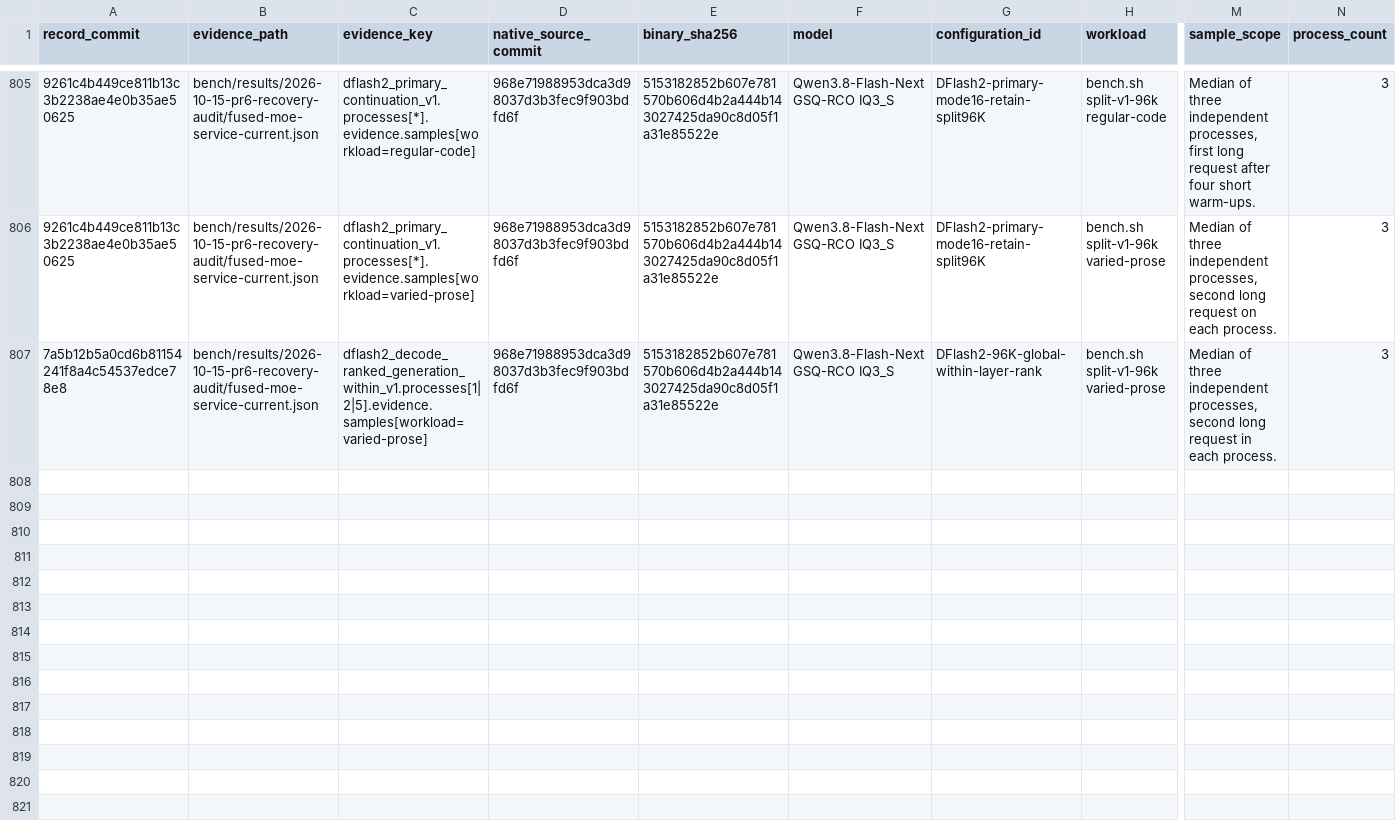
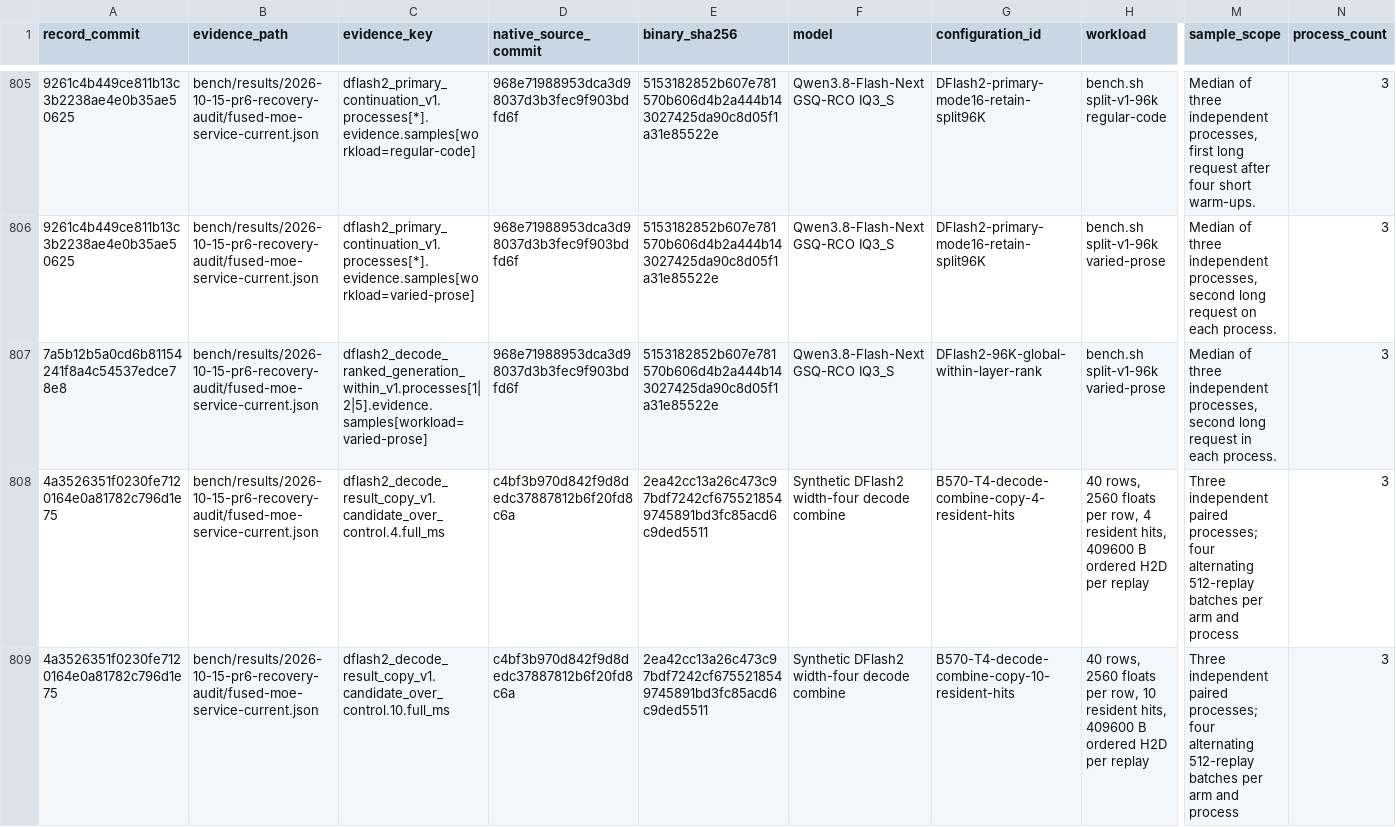
Before and after one commit to yqYo1/Strata, a CSV file: bench/performance-records.csv, drawn as a sheet; only a part is shown, gaps mark what is left out; rows hold the shown columns only; the diff names each change by its address in the sheet, - before the commit and + after, or states it on an @@ line.

Commit message:
Index qualified Arc decode-combine component timings

```diff
--- a/bench/performance-records.csv
+++ b/bench/performance-records.csv
+row 808: 4a3526351f0230fe7120164e0a81782c796d1e75 | bench/results/2026-10-15-pr6-recovery-audit/fused-moe-service-current.json | dflash2_decode_result_copy_v1.candidate_over_control.4.full_ms | c4bf3b970d842f9d8dedc37887812b6f20fd8c6a | 2ea42cc13a26c473c97bdf7242cf6755218549745891bd3fc85acd6c9ded5511 | Synthetic DFlash2 width-four decode combine | B570-T4-decode-combine-copy-4-resident-hits | 40 rows, 2560 floats per row, 4 resident hits, 409600 B ordered H2D per replay | Three independent paired processes; four alternating 512-replay batches per arm and process | 3
+row 809: 4a3526351f0230fe7120164e0a81782c796d1e75 | bench/results/2026-10-15-pr6-recovery-audit/fused-moe-service-current.json | dflash2_decode_result_copy_v1.candidate_over_control.10.full_ms | c4bf3b970d842f9d8dedc37887812b6f20fd8c6a | 2ea42cc13a26c473c97bdf7242cf6755218549745891bd3fc85acd6c9ded5511 | Synthetic DFlash2 width-four decode combine | B570-T4-decode-combine-copy-10-resident-hits | 40 rows, 2560 floats per row, 10 resident hits, 409600 B ordered H2D per replay | Three independent paired processes; four alternating 512-replay batches per arm and process | 3
```
